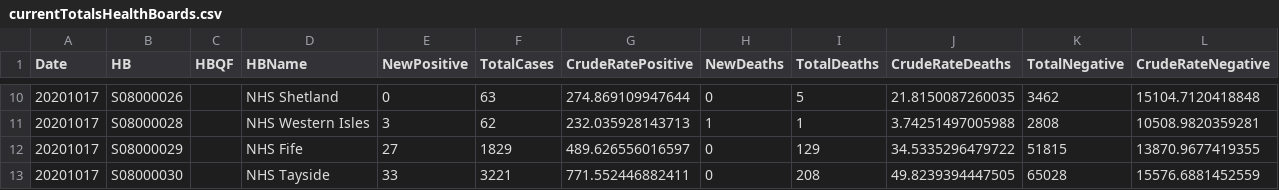
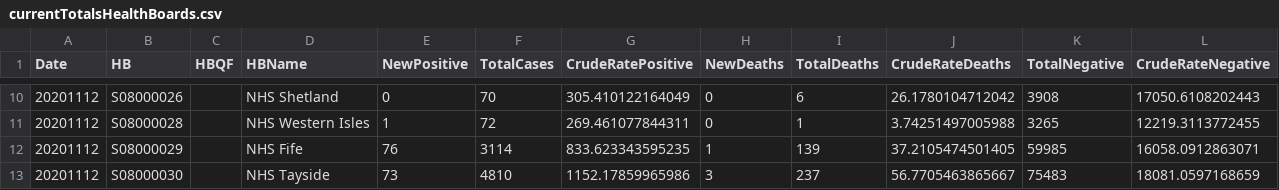
Before and after one commit to Scottish-Tech-Army/STACovidDashboard, a CSV file: reactDashboard/public/data/currentTotalsHealthBoards.csv, drawn as a sheet; only a part is shown, gaps mark what is left out; the diff covers the shown part only.

```diff
--- a/reactDashboard/public/data/currentTotalsHealthBoards.csv
+++ b/reactDashboard/public/data/currentTotalsHealthBoards.csv
@@ -10,4 +10,4 @@ Date,HB,HBQF,HBName,NewPositive,TotalCases,CrudeRatePositive,NewDeaths,TotalDeat
-20201017,S08000026,"",NHS Shetland,0,63,274.869109947644,0,5,21.8150087260035,3462,15104.7120418848
-20201017,S08000028,"",NHS Western Isles,3,62,232.035928143713,1,1,3.74251497005988,2808,10508.9820359281
-20201017,S08000029,"",NHS Fife,27,1829,489.626556016597,0,129,34.5335296479722,51815,13870.9677419355
-20201017,S08000030,"",NHS Tayside,33,3221,771.552446882411,0,208,49.8239394447505,65028,15576.6881452559
+20201112,S08000026,"",NHS Shetland,0,70,305.410122164049,0,6,26.1780104712042,3908,17050.6108202443
+20201112,S08000028,"",NHS Western Isles,1,72,269.461077844311,0,1,3.74251497005988,3265,12219.3113772455
+20201112,S08000029,"",NHS Fife,76,3114,833.623343595235,1,139,37.2105474501405,59985,16058.0912863071
+20201112,S08000030,"",NHS Tayside,73,4810,1152.17859965986,3,237,56.7705463865667,75483,18081.0597168659
```
Also changed, not shown: 93 edited cells elsewhere in this file, reactDashboard/public/data/currentTotalsCouncilAreas.csv, 11 other files.
